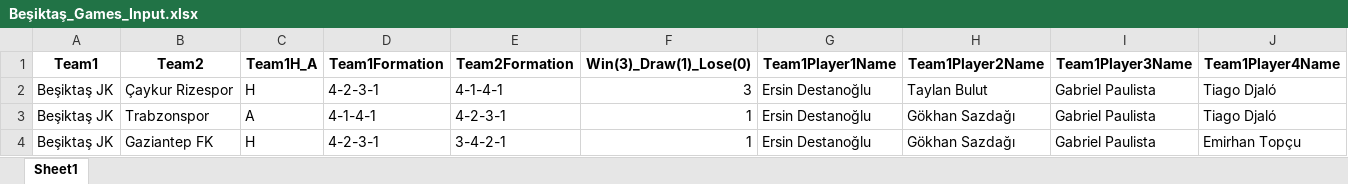
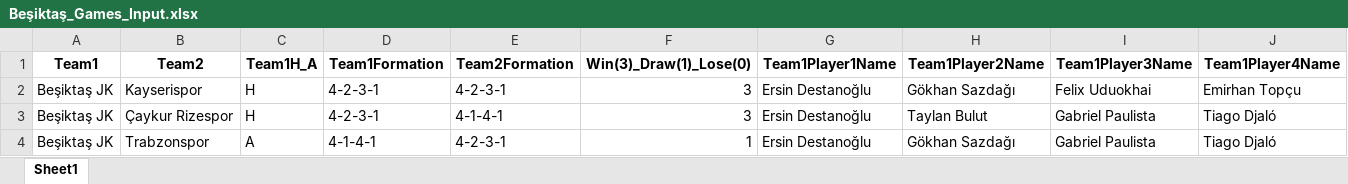
Before and after one commit to goloncesi-ai/predictaball-web, an Excel workbook: Data/Turkish Super League/Beşiktaş/mixed-seasons/Beşiktaş_Games_Input.xlsx, sheet Sheet1, drawn as a sheet; only a part is shown; the shorter side is filled out with more unchanged rows; values as stored, in another font and other column widths than the file's, no borders; rows hold the shown columns only; the diff names each change by its address in the sheet, - before the commit and + after, or states it on an @@ line.

```diff
--- a/Data/Turkish Super League/Beşiktaş/mixed-seasons/Beşiktaş_Games_Input.xlsx (sheet Sheet1)
+++ b/Data/Turkish Super League/Beşiktaş/mixed-seasons/Beşiktaş_Games_Input.xlsx (sheet Sheet1)
+row 2: Beşiktaş JK | Kayserispor | H | 4-2-3-1 | 4-2-3-1 | 3 | Ersin Destanoğlu | Gökhan Sazdağı | Felix Uduokhai | Emirhan Topçu
```
Also changed, not shown: Data/Turkish Super League/Eyüpspor/mixed-seasons/Eyüpspor_Games_Input.xlsx, Data/Turkish Super League/Karagümrük/mixed-seasons/Karagümrük_Games_Input.xlsx, 33 other files.
